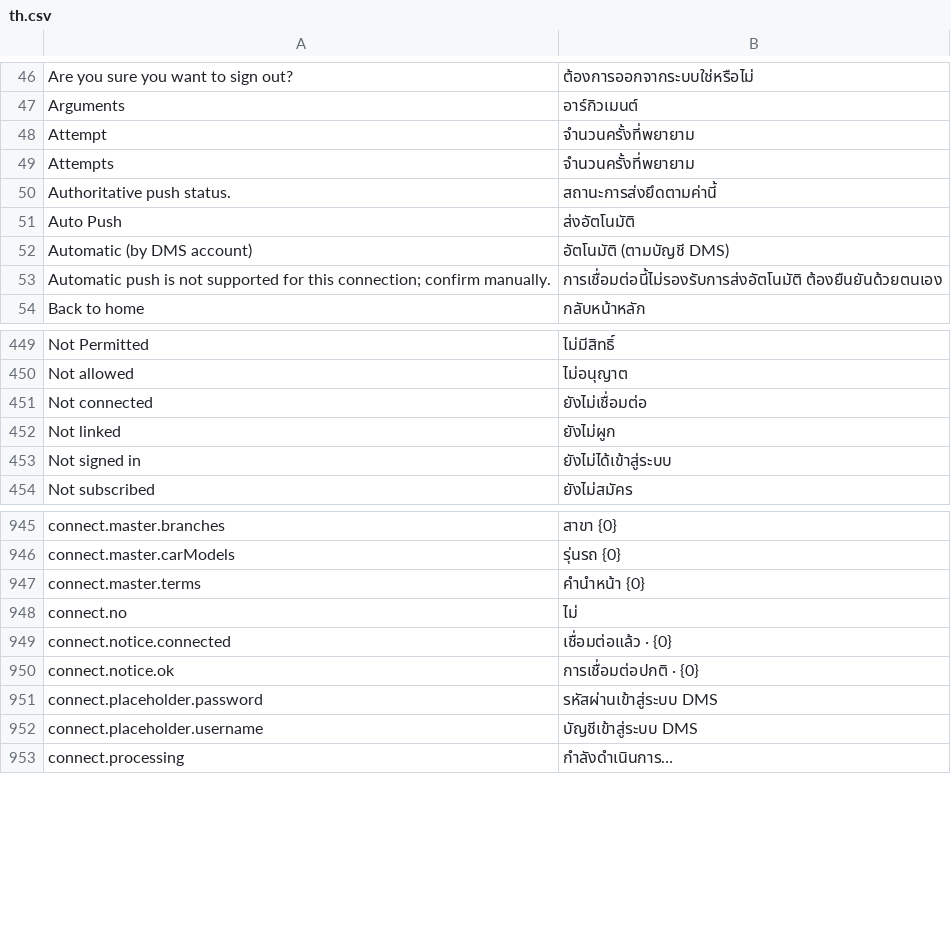
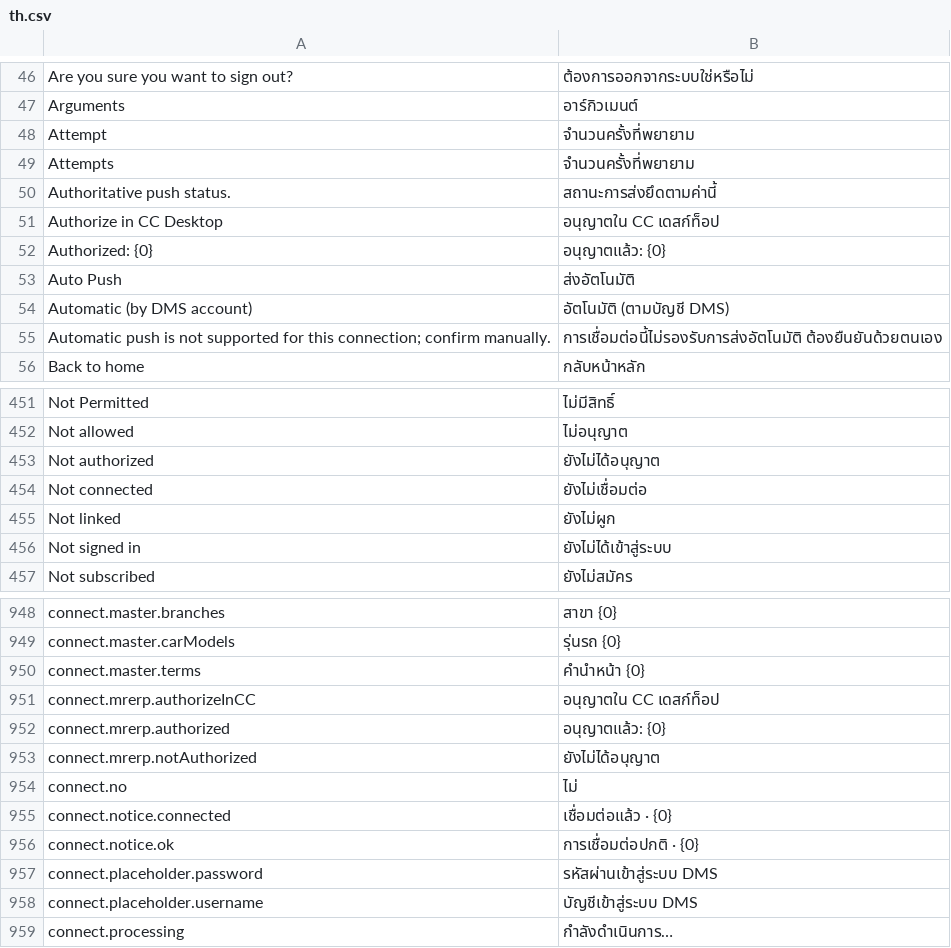
Before and after one commit to skin306152-star/pearnly, a CSV file: apps/pearnly_core/pearnly_core/translations/th.csv, drawn as a sheet; only a part is shown, gaps mark what is left out.

Commit message:
feat: MR.ERP logins are authorized once in CC Desktop and stored both on the computer and on the site; same-account work shares one account lock
- one-time tickets (pearnly_core.cc_desktop.login_tickets) bind site, channel, connection, person and computer; the page never sees the password
- exact machine POST on both channels (Cowork credential_api.mrerp_login, shared cc_desktop.machine.mrerp_login); ERP answers unsupported until it has MR.ERP connections
- the Cowork connection keeps its Password fields; authorizing in CC overwrites them without bumping the revision; old connections keep their stored password
- CC Desktop: native dialog, sends to the site first and stores in Windows Credential Manager only after the site took it; heartbeat reports the authorized connection ids
- operator account lease shares the direct-write account lock; the MR.ERP runner leaves records pending while an operator batch holds the account
- shared web component for the authorization status and button

```diff
--- a/apps/pearnly_core/pearnly_core/translations/th.csv
+++ b/apps/pearnly_core/pearnly_core/translations/th.csv
@@ -50,2 +50,4 @@ Attempts,จำนวนครั้งที่พยายาม
 Authoritative push status.,สถานะการส่งยึดตามค่านี้
+Authorize in CC Desktop,อนุญาตใน CC เดสก์ท็อป
+Authorized: {0},อนุญาตแล้ว: {0}
 Auto Push,ส่งอัตโนมัติ
@@ -450,2 +452,3 @@ Not Permitted,ไม่มีสิทธิ์
 Not allowed,ไม่อนุญาต
+Not authorized,ยังไม่ได้อนุญาต
 Not connected,ยังไม่เชื่อมต่อ
@@ -947,2 +950,5 @@ connect.master.carModels,รุ่นรถ {0}
 connect.master.terms,คำนำหน้า {0}
+connect.mrerp.authorizeInCC,อนุญาตใน CC เดสก์ท็อป
+connect.mrerp.authorized,อนุญาตแล้ว: {0}
+connect.mrerp.notAuthorized,ยังไม่ได้อนุญาต
 connect.no,ไม่
```
Also changed, not shown: apps/pearnly_core/pearnly_core/i18n/messages.tsv, apps/pearnly_core/pearnly_core/translations/en.csv, 42 other files.
